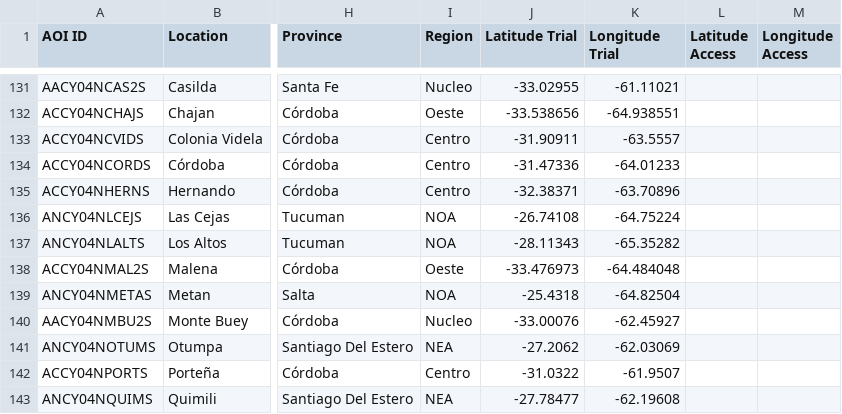
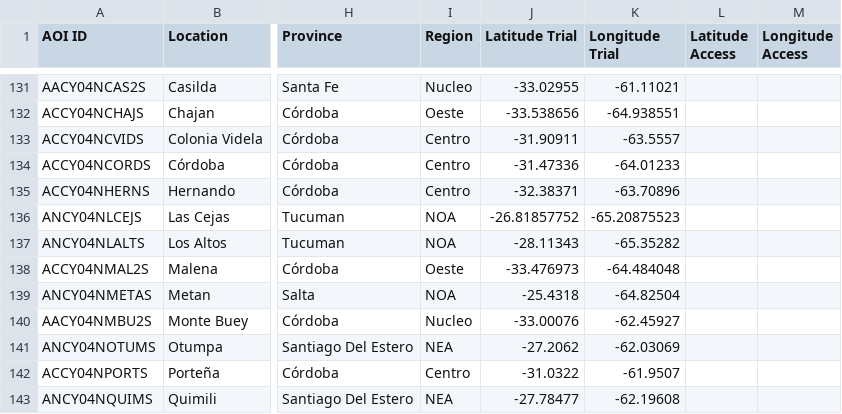
Before and after one commit to LAAR-TESTING-AR/field-trial-platform, a CSV file: Sitios_test.csv, drawn as a sheet; only a part is shown, gaps mark what is left out; the diff names each change by its address in the sheet, - before the commit and + after, or states it on an @@ line.

Commit message:
Actualizacion automatica de Sitios.csv desde SharePoint

```diff
--- a/Sitios_test.csv
+++ b/Sitios_test.csv
-J136 (Latitude Trial): -26.74108
+J136 (Latitude Trial): -26.81857752
-K136 (Longitude Trial): -64.75224
+K136 (Longitude Trial): -65.20875523
```
